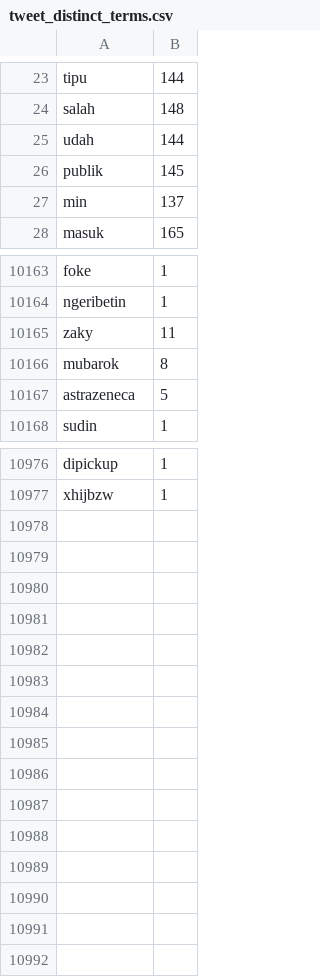
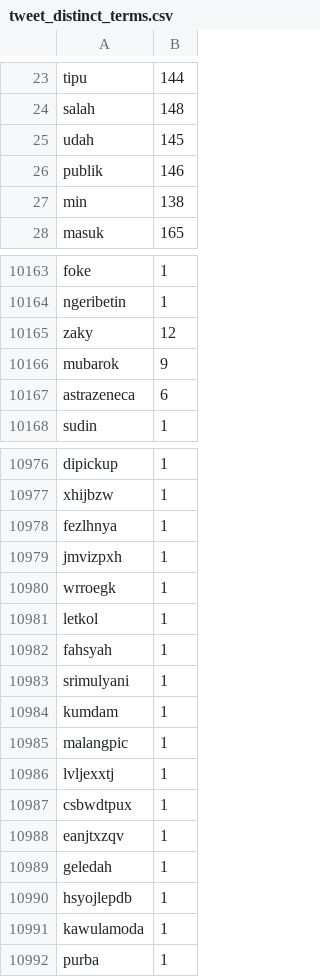
Before and after one commit to rangga-rizky/parola, a CSV file: public/csv/tweet_distinct_terms.csv, drawn as a sheet; only a part is shown, gaps mark what is left out; the diff covers the shown part only.

```diff
--- a/public/csv/tweet_distinct_terms.csv
+++ b/public/csv/tweet_distinct_terms.csv
@@ -24,5 +24,5 @@ tipu,144
 salah,148
-udah,144
-publik,145
-min,137
+udah,145
+publik,146
+min,138
 masuk,165
@@ -10164,5 +10164,5 @@ foke,1
 ngeribetin,1
-zaky,11
-mubarok,8
-astrazeneca,5
+zaky,12
+mubarok,9
+astrazeneca,6
 sudin,1
@@ -10977 +10977,16 @@ dipickup,1
 xhijbzw,1
+fezlhnya,1
+jmvizpxh,1
+wrroegk,1
+letkol,1
+fahsyah,1
+srimulyani,1
+kumdam,1
+malangpic,1
+lvljexxtj,1
+csbwdtpux,1
+eanjtxzqv,1
+geledah,1
+hsyojlepdb,1
+kawulamoda,1
+purba,1
```
Also changed, not shown: 97 edited cells elsewhere in this file, 8 other files.
